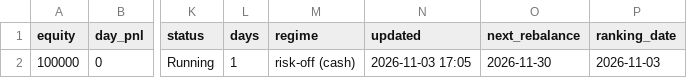
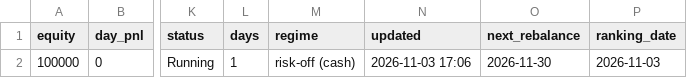
Before and after one commit to billing-blip/ai-trading-bot, a CSV file: reports/dashboard_data/summary.csv, drawn as a sheet; only a part is shown, gaps mark what is left out; the diff names each change by its address in the sheet, - before the commit and + after, or states it on an @@ line.

```diff
--- a/reports/dashboard_data/summary.csv
+++ b/reports/dashboard_data/summary.csv
-N2 (updated): 2026-11-03 17:05
+N2 (updated): 2026-11-03 17:06
```
Also changed, not shown: reports/dashboard_data/picks.csv, 3 other files.
